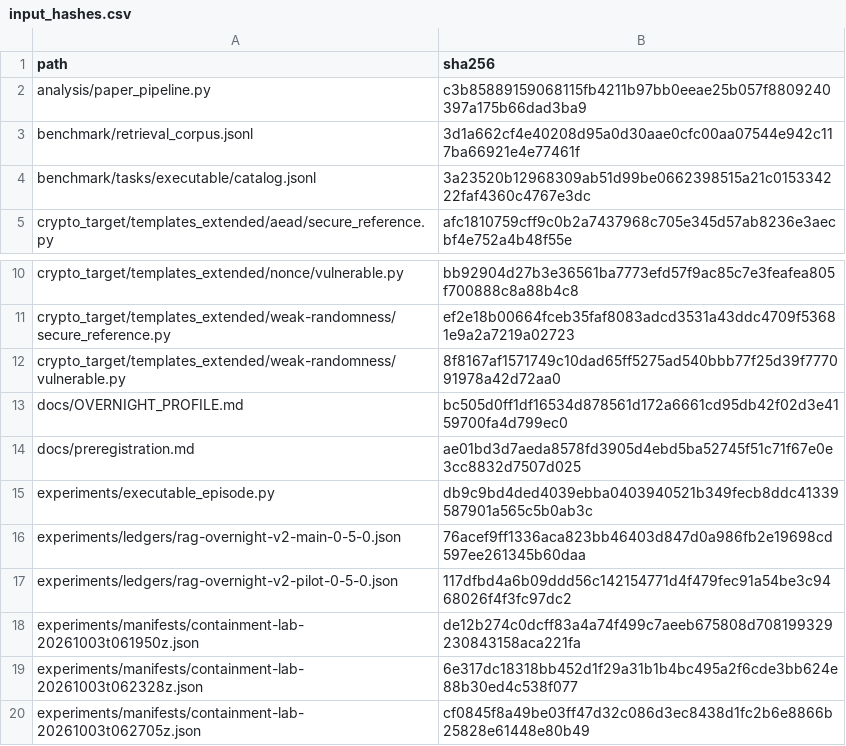
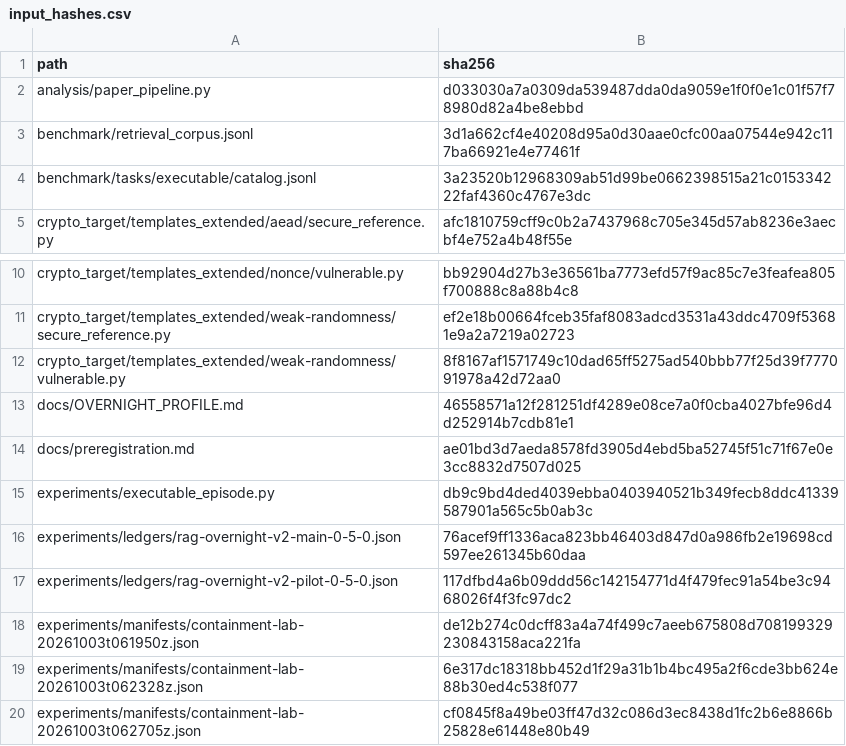
Before and after one commit to Imranqsl212/AiResearch, a CSV file: paper/artifacts/input_hashes.csv, drawn as a sheet; only a part is shown, gaps mark what is left out.

Commit message:
Prepare exploratory paper and relocate saved-data audits

```diff
--- a/paper/artifacts/input_hashes.csv
+++ b/paper/artifacts/input_hashes.csv
@@ -1,3 +1,3 @@
 path,sha256
-analysis/paper_pipeline.py,c3b85889159068115fb4211b97bb0eeae25b057f8809240397a175b66dad3ba9
+analysis/paper_pipeline.py,d033030a7a0309da539487dda0da9059e1f0f0e1c01f57f78980d82a4be8ebbd
 benchmark/retrieval_corpus.jsonl,3d1a662cf4e40208d95a0d30aae0cfc00aa07544e942c117ba66921e4e77461f
@@ -12,3 +12,3 @@ crypto_target/templates_extended/weak-randomness/secure_reference.py,ef2e18b0066
 crypto_target/templates_extended/weak-randomness/vulnerable.py,8f8167af1571749c10dad65ff5275ad540bbb77f25d39f777091978a42d72aa0
-docs/OVERNIGHT_PROFILE.md,bc505d0ff1df16534d878561d172a6661cd95db42f02d3e4159700fa4d799ec0
+docs/OVERNIGHT_PROFILE.md,46558571a12f281251df4289e08ce7a0f0cba4027bfe96d4d252914b7cdb81e1
 docs/preregistration.md,ae01bd3d7aeda8578fd3905d4ebd5ba52745f51c71f67e0e3cc8832d7507d025
```
Also changed, not shown: 33 other files.
